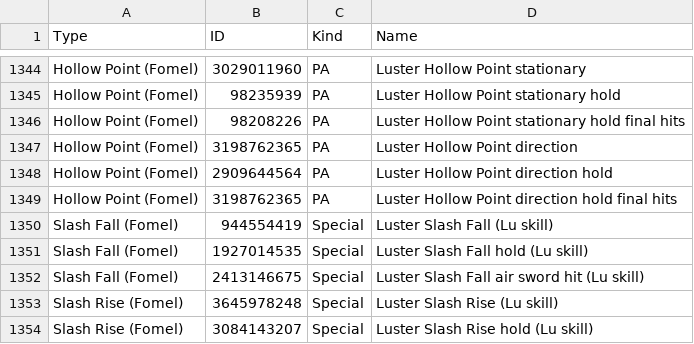
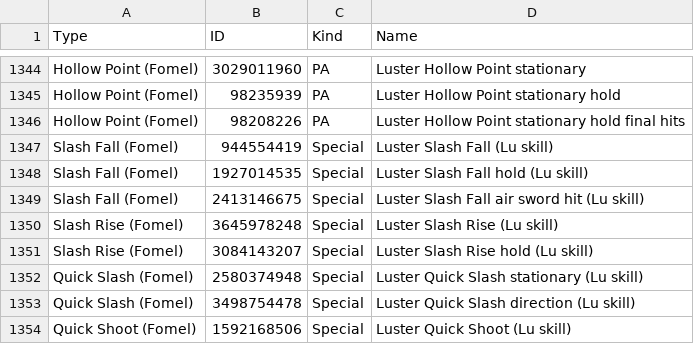
Before and after one commit to VariantXYZ/PSO2ACT, a CSV file: PSO2ACT/skills.csv, drawn as a sheet; only a part is shown, gaps mark what is left out; the shorter side is filled out with more unchanged rows; the diff names each change by its address in the sheet, - before the commit and + after, or states it on an @@ line.

Commit message:
I'm good at this

```diff
--- a/PSO2ACT/skills.csv
+++ b/PSO2ACT/skills.csv
-row 1347: Hollow Point (Fomel) | 3198762365 | PA | Luster Hollow Point direction
-row 1348: Hollow Point (Fomel) | 2909644564 | PA | Luster Hollow Point direction hold
-row 1349: Hollow Point (Fomel) | 3198762365 | PA | Luster Hollow Point direction hold final hits
```
